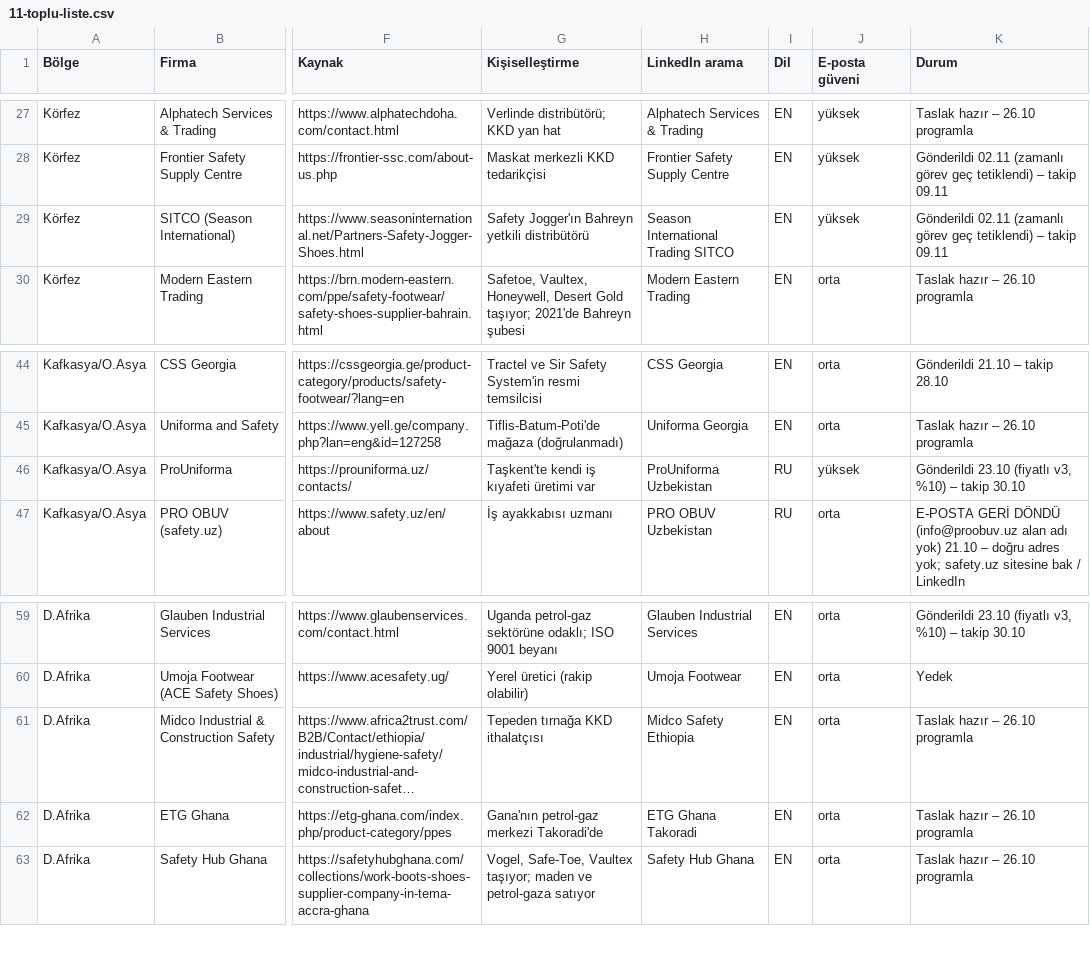
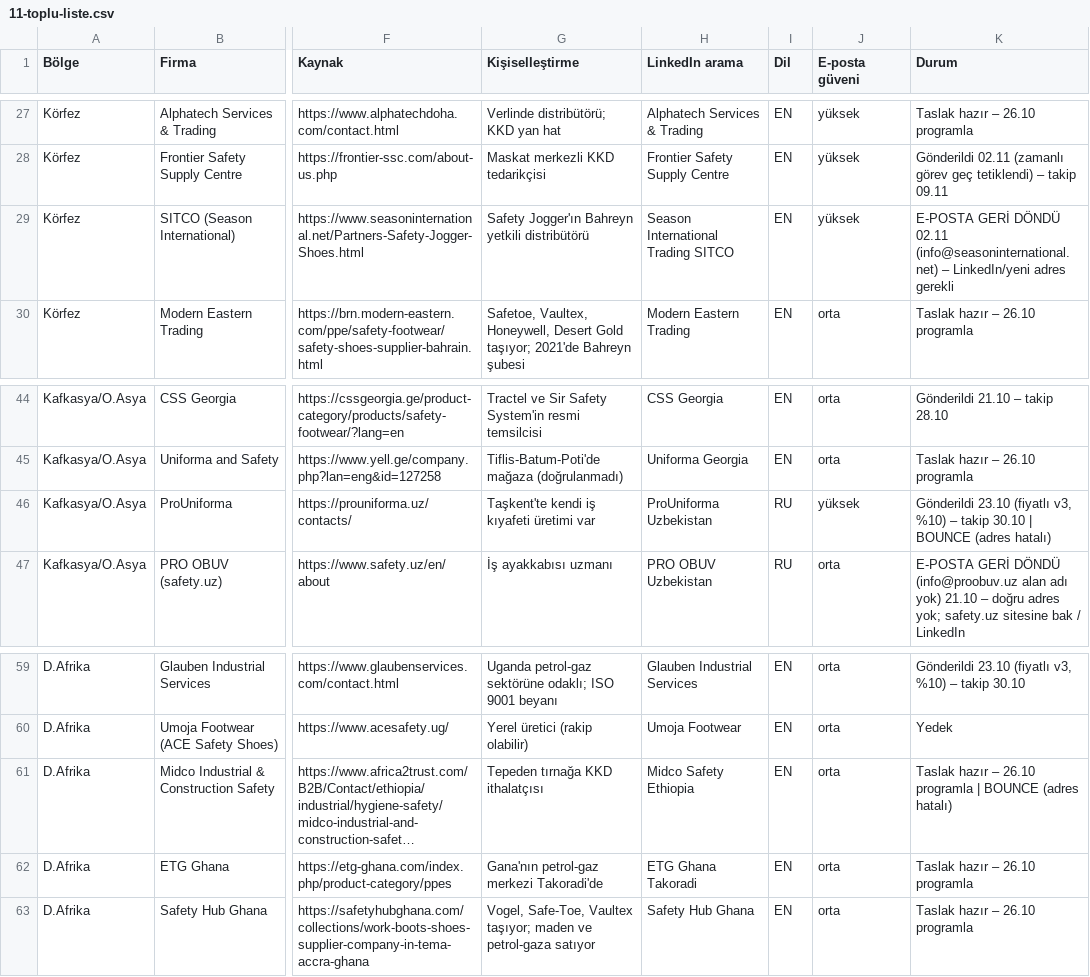
Before and after one commit to kahiyecoffee-del/Li, a CSV file: kkd-ticaret/11-toplu-liste.csv, drawn as a sheet; only a part is shown, gaps mark what is left out; long unchanged cells end in …; the diff names each change by its address in the sheet, - before the commit and + after, or states it on an @@ line.

```diff
--- a/kkd-ticaret/11-toplu-liste.csv
+++ b/kkd-ticaret/11-toplu-liste.csv
-K29 (Durum): Gönderildi 02.11 (zamanlı görev geç tetiklendi) – takip 09.11
+K29 (Durum): E-POSTA GERİ DÖNDÜ 02.11 (info@seasoninternational.net) – LinkedIn/yeni adres gerekli
-K46 (Durum): …takip 30.10
+K46 (Durum): …takip 30.10 | BOUNCE (adres hatalı)
-K61 (Durum): Taslak hazır – 26.10 programla
+K61 (Durum): Taslak hazır – 26.10 programla | BOUNCE (adres hatalı)
```
Also changed, not shown: 1 other file.
